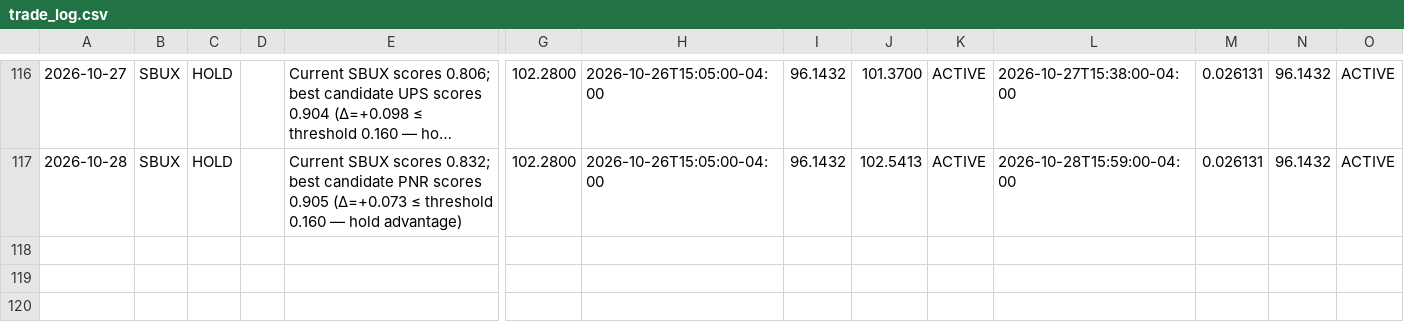
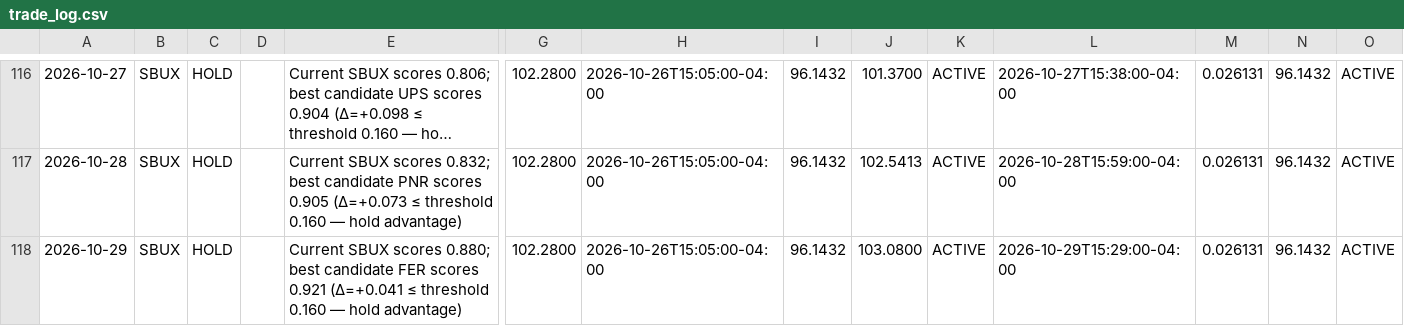
Before and after one commit to izero0324/Relay, a CSV file: trade_log.csv, drawn as a sheet; only a part is shown, gaps mark what is left out; long unchanged cells end in …; rows hold the shown columns only; the diff names each change by its address in the sheet, - before the commit and + after, or states it on an @@ line.

```diff
--- a/trade_log.csv
+++ b/trade_log.csv
+row 118: 2026-10-29 | SBUX | HOLD |  | Current SBUX scores 0.880; best candidate FER scores 0.921 (Δ=+0.041 ≤ threshold 0.160 — hold advantage) | 102.2800 | 2026-10-26T15:05:00-04:00 | 96.1432 | 103.0800 | ACTIVE | 2026-10-29T15:29:00-04:00 | 0.026131 | 96.1432 | ACTIVE
```
Also changed, not shown: 1 other file.
